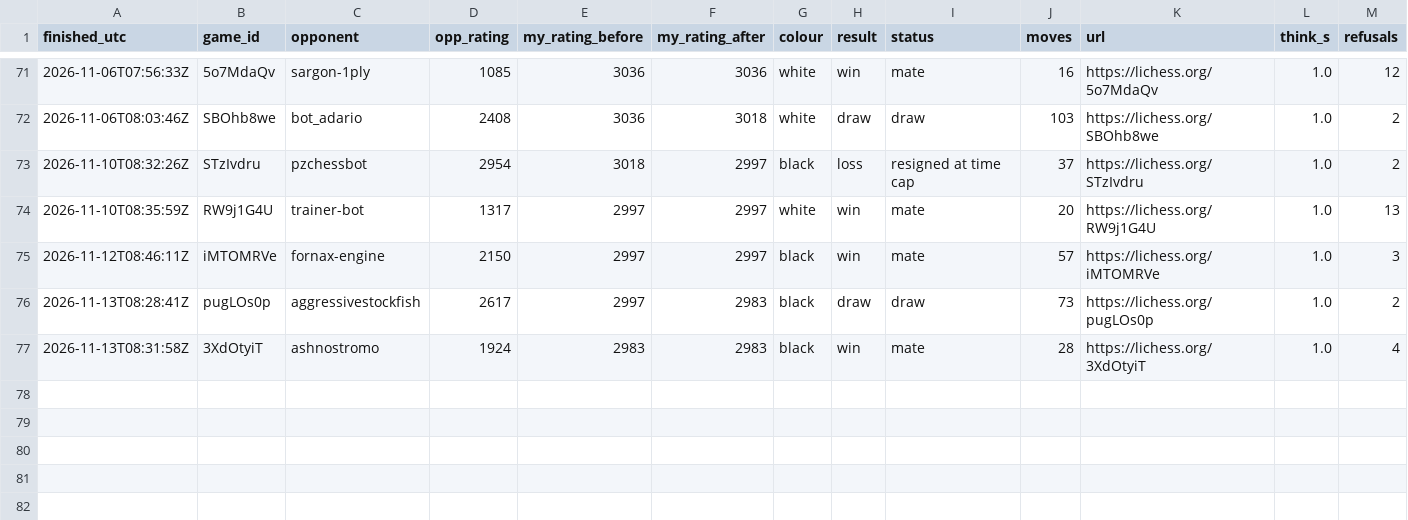
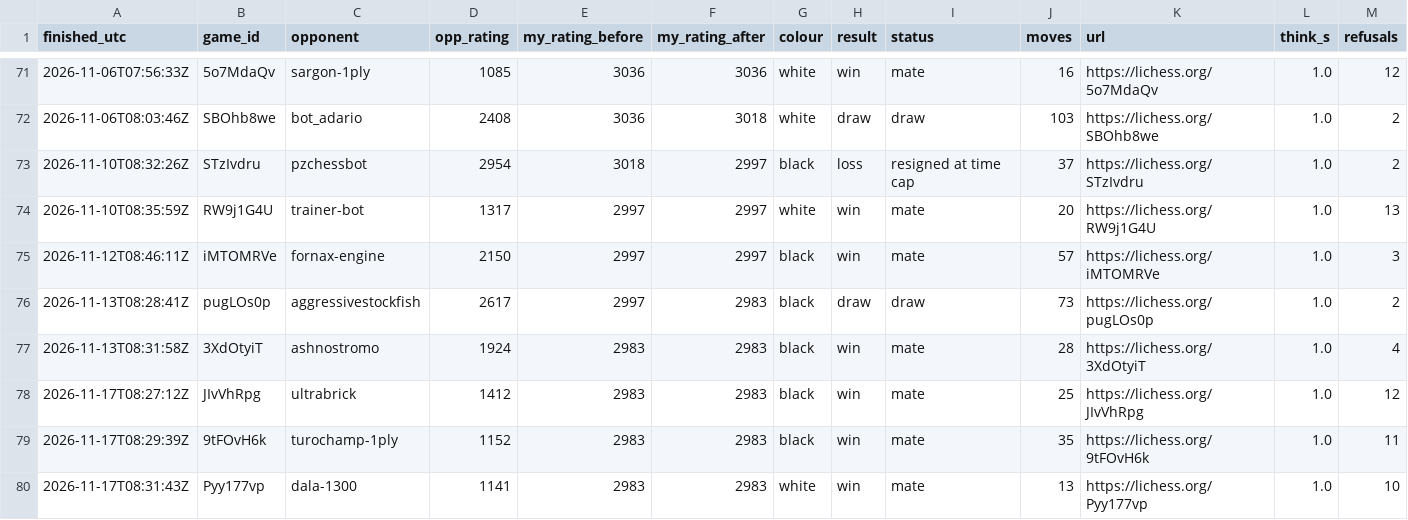
Before and after one commit to triton-xxix/proteus-lab, a CSV file: games/lichess/GAMES.csv, drawn as a sheet; only a part is shown, gaps mark what is left out; rows hold the shown columns only; the diff names each change by its address in the sheet, - before the commit and + after, or states it on an @@ line.

```diff
--- a/games/lichess/GAMES.csv
+++ b/games/lichess/GAMES.csv
+row 78: 2026-11-17T08:27:12Z | JIvVhRpg | ultrabrick | 1412 | 2983 | 2983 | black | win | mate | 25 | https://lichess.org/JIvVhRpg | 1.0 | 12
+row 79: 2026-11-17T08:29:39Z | 9tFOvH6k | turochamp-1ply | 1152 | 2983 | 2983 | black | win | mate | 35 | https://lichess.org/9tFOvH6k | 1.0 | 11
+row 80: 2026-11-17T08:31:43Z | Pyy177vp | dala-1300 | 1141 | 2983 | 2983 | white | win | mate | 13 | https://lichess.org/Pyy177vp | 1.0 | 10
```
Also changed, not shown: games/lichess/CHALLENGES.csv, 4 other files.
